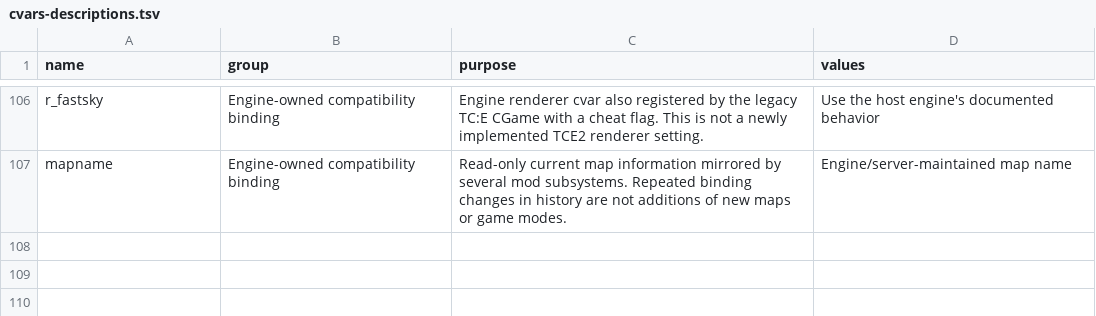
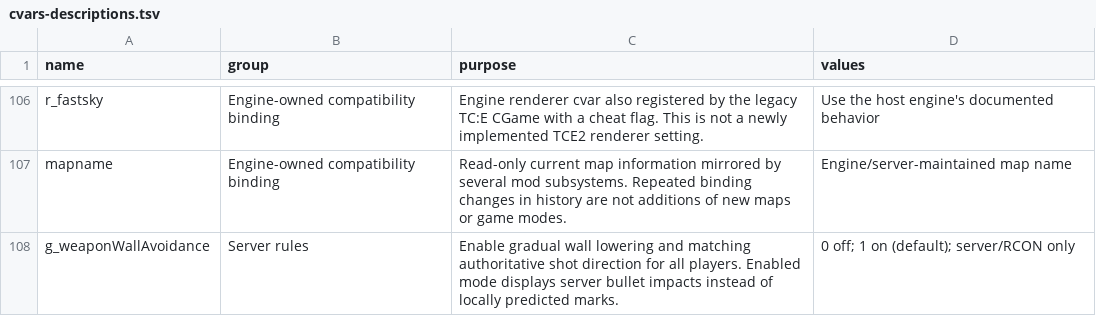
Before and after one commit to jay1110/true-combat, a TSV file: Docs/cvars-descriptions.tsv, drawn as a sheet; only a part is shown, gaps mark what is left out; the diff names each change by its address in the sheet, - before the commit and + after, or states it on an @@ line.

Commit message:
Fix predicted wall impacts, smooth shared lowering and preserve custom corpse poses
Add server g_weaponWallAvoidance control and command-time smoothing shared with prediction. Display authoritative server impacts in this mode instead of stale straight-ahead local marks. Use saved death clips and reject an abrupt upright reset frame only when freezing a corpse, preserving normal playback. Remove forced test-window bounds so the saved position can be reset manually.

```diff
--- a/Docs/cvars-descriptions.tsv
+++ b/Docs/cvars-descriptions.tsv
+row 108: g_weaponWallAvoidance | Server rules | Enable gradual wall lowering and matching authoritative shot direction for all players. Enabled mode displays server bullet impacts instead of locally predicted marks. | 0 off; 1 on (default); server/RCON only
```
Also changed, not shown: Docs/cvars-registration.tsv, 22 other files.
